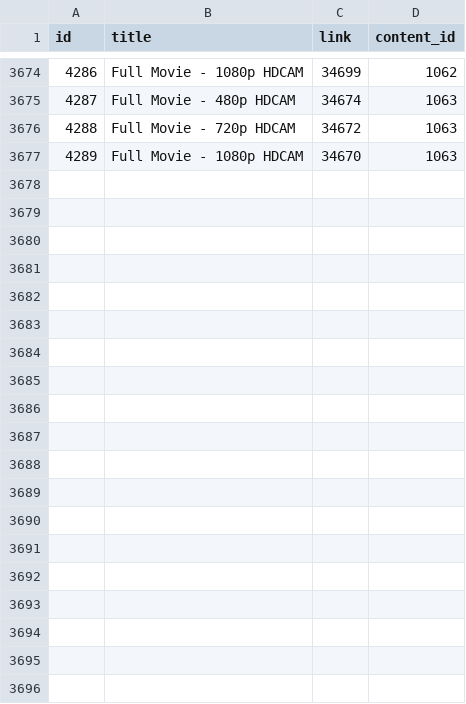
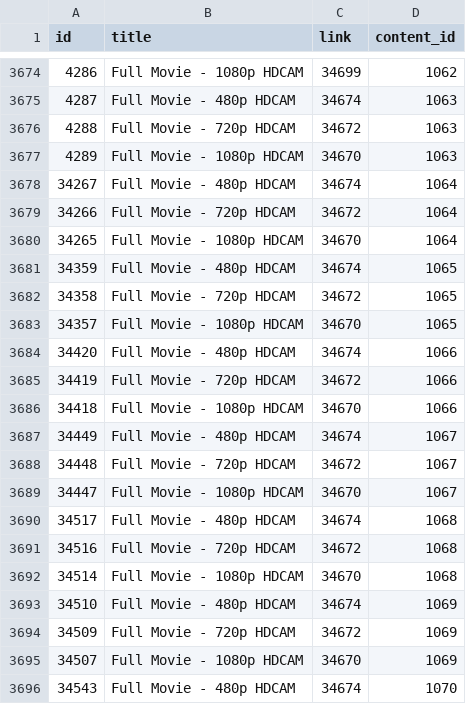
Before and after one commit to Samad-Ansari/movie-review, a CSV file: data/links_rows.csv, drawn as a sheet; only a part is shown, gaps mark what is left out; the diff covers the shown part only.

Commit message:
Update links_rows.csv

```diff
--- a/data/links_rows.csv
+++ b/data/links_rows.csv
@@ -3677 +3677,20 @@ id,title,link,content_id
 4289,Full Movie - 1080p HDCAM,34670,1063
+34267,Full Movie - 480p HDCAM,34674,1064
+34266,Full Movie - 720p HDCAM,34672,1064
+34265,Full Movie - 1080p HDCAM,34670,1064
+34359,Full Movie - 480p HDCAM,34674,1065
+34358,Full Movie - 720p HDCAM,34672,1065
+34357,Full Movie - 1080p HDCAM,34670,1065
+34420,Full Movie - 480p HDCAM,34674,1066
+34419,Full Movie - 720p HDCAM,34672,1066
+34418,Full Movie - 1080p HDCAM,34670,1066
+34449,Full Movie - 480p HDCAM,34674,1067
+34448,Full Movie - 720p HDCAM,34672,1067
+34447,Full Movie - 1080p HDCAM,34670,1067
+34517,Full Movie - 480p HDCAM,34674,1068
+34516,Full Movie - 720p HDCAM,34672,1068
+34514,Full Movie - 1080p HDCAM,34670,1068
+34510,Full Movie - 480p HDCAM,34674,1069
+34509,Full Movie - 720p HDCAM,34672,1069
+34507,Full Movie - 1080p HDCAM,34670,1069
+34543,Full Movie - 480p HDCAM,34674,1070
```
Also changed, not shown: 26 added rows elsewhere in this file.
